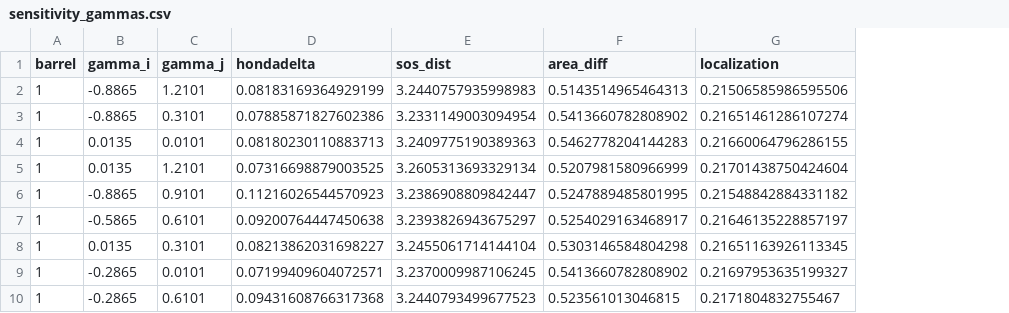
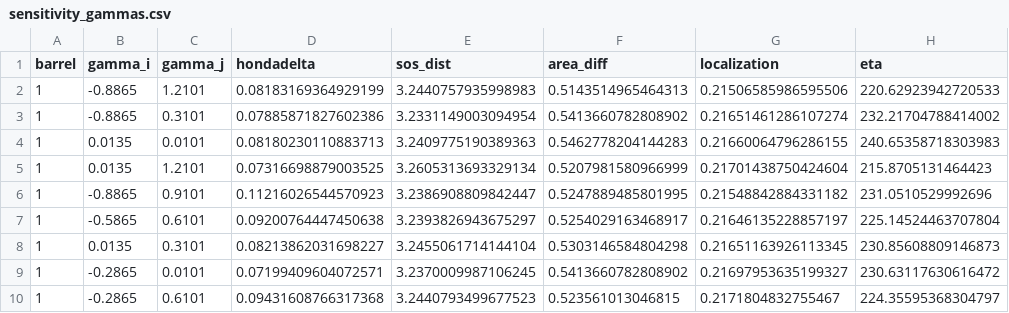
Before and after one commit to ABRG-Models/BarrelEmerge, a CSV file: analysis/postproc/sensitivity_gammas.csv, drawn as a sheet; only a part is shown; the diff names each change by its address in the sheet, - before the commit and + after, or states it on an @@ line.

Commit message:
Updates graphs to show eta, rather than just area_diff

```diff
--- a/analysis/postproc/sensitivity_gammas.csv
+++ b/analysis/postproc/sensitivity_gammas.csv
+column H (eta), rows 2-10: 220.62923942720533 | 232.21704788414002 | 240.65358718303983 | 215.8705131464423 | 231.0510529992696 | 225.14524463707804 | 230.85608809146873 | 230.63117630616472 | 224.35595368304797
```
Also changed, not shown: 2 other files.
